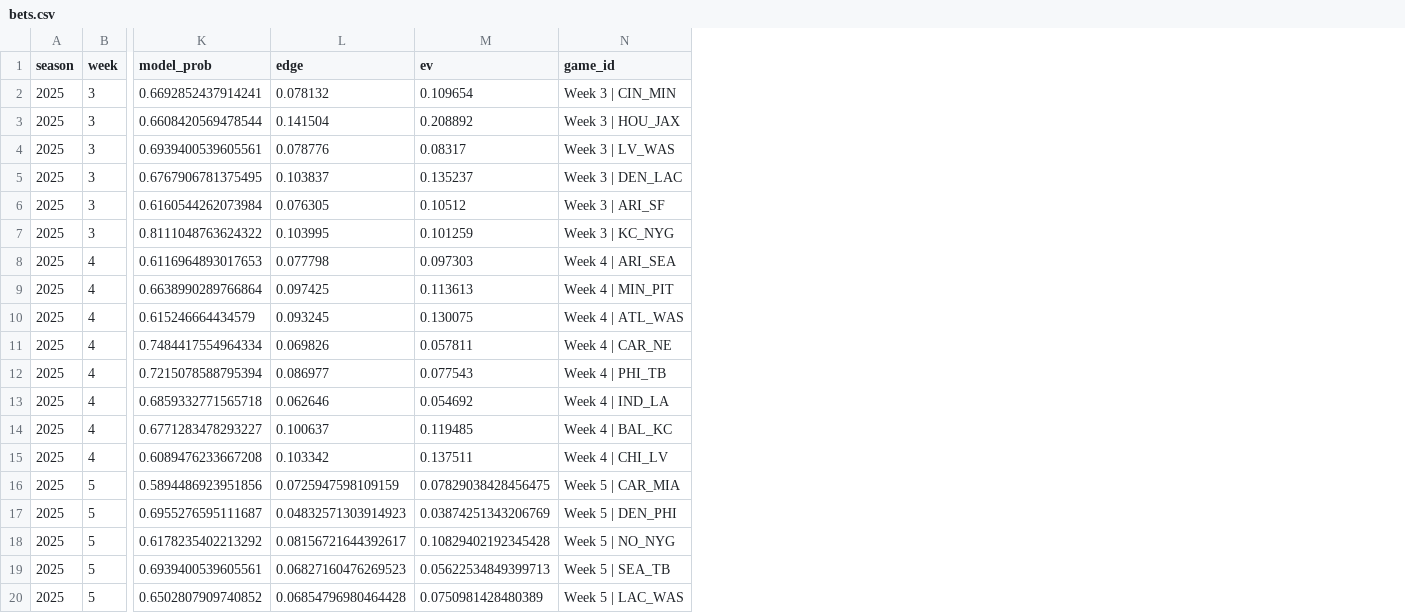
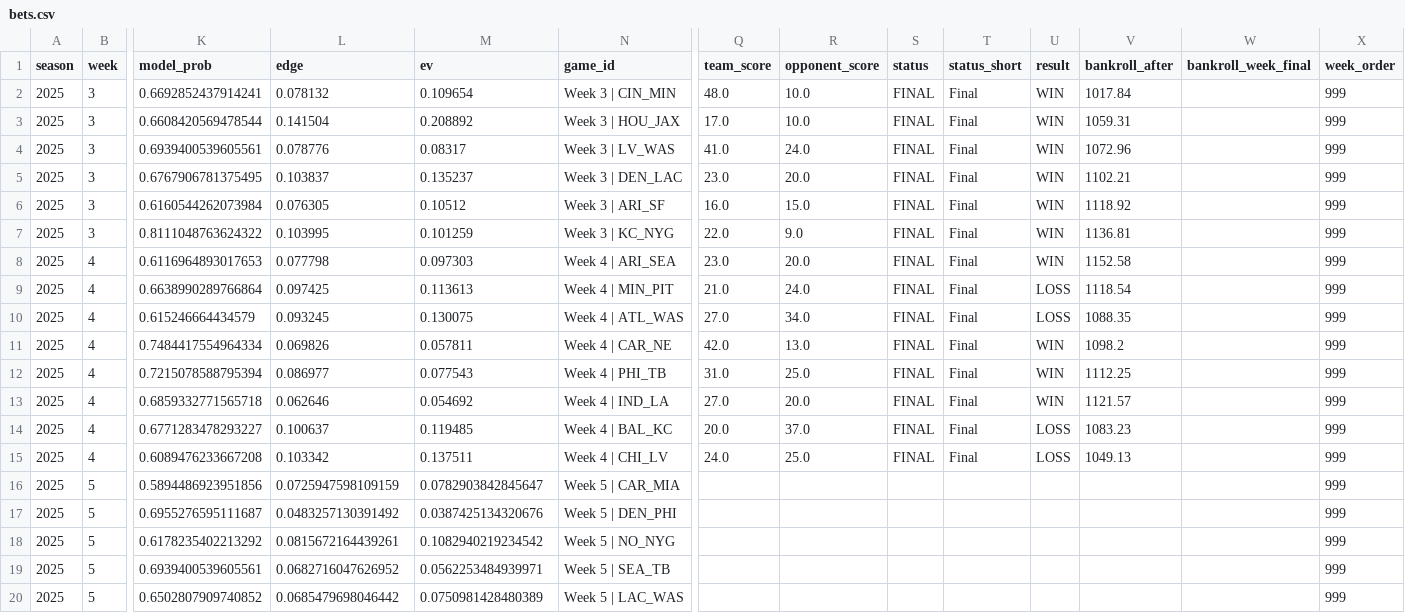
Before and after one commit to luisesantamaria/nfl-betting, a CSV file: data/live/bets.csv, drawn as a sheet; only a part is shown, gaps mark what is left out; the diff names each change by its address in the sheet, - before the commit and + after, or states it on an @@ line.

```diff
--- a/data/live/bets.csv
+++ b/data/live/bets.csv
+column Q (team_score), rows 2-15: 48.0 | 17.0 | 41.0 | 23.0 | 16.0 | 22.0 | 23.0 | 21.0 | 27.0 | 42.0 | 31.0 | 27.0 | 20.0 | 24.0
+column R (opponent_score), rows 2-15: 10.0 | 10.0 | 24.0 | 20.0 | 15.0 | 9.0 | 20.0 | 24.0 | 34.0 | 13.0 | 25.0 | 20.0 | 37.0 | 25.0
+column S (status), rows 2-15: all FINAL
+column T (status_short), rows 2-15: all Final
+column U (result), rows 2-15: WIN | WIN | WIN | WIN | WIN | WIN | WIN | LOSS | LOSS | WIN | WIN | WIN | LOSS | LOSS
+column V (bankroll_after), rows 2-15: 1017.84 | 1059.31 | 1072.96 | 1102.21 | 1118.92 | 1136.81 | 1152.58 | 1118.54 | 1088.35 | 1098.2 | 1112.25 | 1121.57 | 1083.23 | 1049.13
+column W (bankroll_week_final), empty
+column X (week_order), rows 2-20: all 999
-M16 (ev): 0.07829038428456475
+M16 (ev): 0.0782903842845647
-L17 (edge): 0.04832571303914923
+L17 (edge): 0.0483257130391492
-M17 (ev): 0.03874251343206769
+M17 (ev): 0.0387425134320676
-L18 (edge): 0.08156721644392617
+L18 (edge): 0.0815672164439261
-M18 (ev): 0.10829402192345428
+M18 (ev): 0.1082940219234542
-L19 (edge): 0.06827160476269523
+L19 (edge): 0.0682716047626952
-M19 (ev): 0.05622534849399713
+M19 (ev): 0.0562253484939971
-L20 (edge): 0.06854796980464428
+L20 (edge): 0.0685479698046442
```
